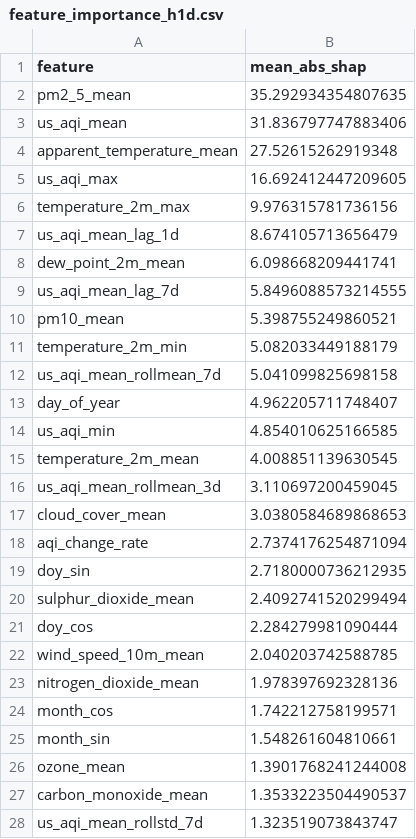
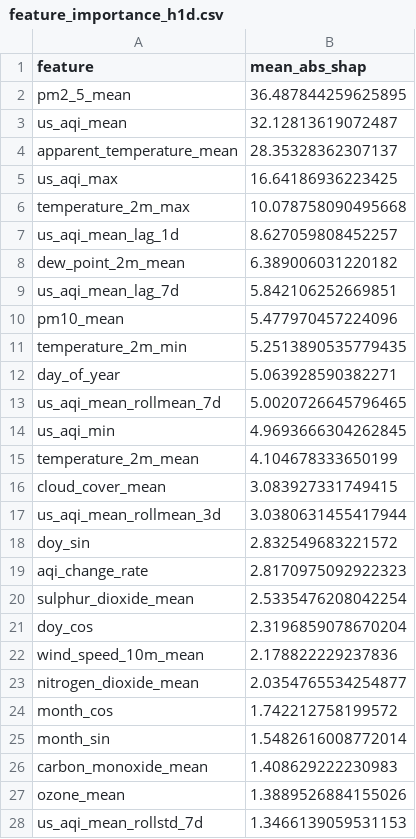
Before and after one commit to hariscs414/Pearls-AQI-Predictor, a CSV file: data/local_store/model_registry/feature_importance_h1d.csv, drawn as a sheet; only a part is shown; the diff covers the shown part only.

```diff
--- a/data/local_store/model_registry/feature_importance_h1d.csv
+++ b/data/local_store/model_registry/feature_importance_h1d.csv
@@ -1,28 +1,28 @@
 feature,mean_abs_shap
-pm2_5_mean,35.292934354807635
-us_aqi_mean,31.836797747883406
-apparent_temperature_mean,27.52615262919348
-us_aqi_max,16.692412447209605
-temperature_2m_max,9.976315781736156
-us_aqi_mean_lag_1d,8.674105713656479
-dew_point_2m_mean,6.098668209441741
-us_aqi_mean_lag_7d,5.8496088573214555
-pm10_mean,5.398755249860521
-temperature_2m_min,5.082033449188179
-us_aqi_mean_rollmean_7d,5.041099825698158
-day_of_year,4.962205711748407
-us_aqi_min,4.854010625166585
-temperature_2m_mean,4.008851139630545
-us_aqi_mean_rollmean_3d,3.110697200459045
-cloud_cover_mean,3.0380584689868653
-aqi_change_rate,2.7374176254871094
-doy_sin,2.7180000736212935
-sulphur_dioxide_mean,2.4092741520299494
-doy_cos,2.284279981090444
-wind_speed_10m_mean,2.040203742588785
-nitrogen_dioxide_mean,1.978397692328136
-month_cos,1.742212758199571
-month_sin,1.548261604810661
-ozone_mean,1.3901768241244008
-carbon_monoxide_mean,1.3533223504490537
-us_aqi_mean_rollstd_7d,1.323519073843747
+pm2_5_mean,36.487844259625895
+us_aqi_mean,32.12813619072487
+apparent_temperature_mean,28.35328362307137
+us_aqi_max,16.64186936223425
+temperature_2m_max,10.078758090495668
+us_aqi_mean_lag_1d,8.627059808452257
+dew_point_2m_mean,6.389006031220182
+us_aqi_mean_lag_7d,5.842106252669851
+pm10_mean,5.477970457224096
+temperature_2m_min,5.2513890535779435
+day_of_year,5.063928590382271
+us_aqi_mean_rollmean_7d,5.0020726645796465
+us_aqi_min,4.9693666304262845
+temperature_2m_mean,4.104678333650199
+cloud_cover_mean,3.083927331749415
+us_aqi_mean_rollmean_3d,3.0380631455417944
+doy_sin,2.832549683221572
+aqi_change_rate,2.8170975092922323
+sulphur_dioxide_mean,2.5335476208042254
+doy_cos,2.3196859078670204
+wind_speed_10m_mean,2.178822229237836
+nitrogen_dioxide_mean,2.0354765534254877
+month_cos,1.742212758199572
+month_sin,1.5482616008772014
+carbon_monoxide_mean,1.408629222230983
+ozone_mean,1.3889526884155026
+us_aqi_mean_rollstd_7d,1.3466139059531153
```
Also changed, not shown: 1 added row, 1 removed row and 11 edited cells elsewhere in this file, data/local_store/model_registry/feature_importance_h2d.csv, data/local_store/model_registry/feature_importance_h3d.csv, 6 other files.
